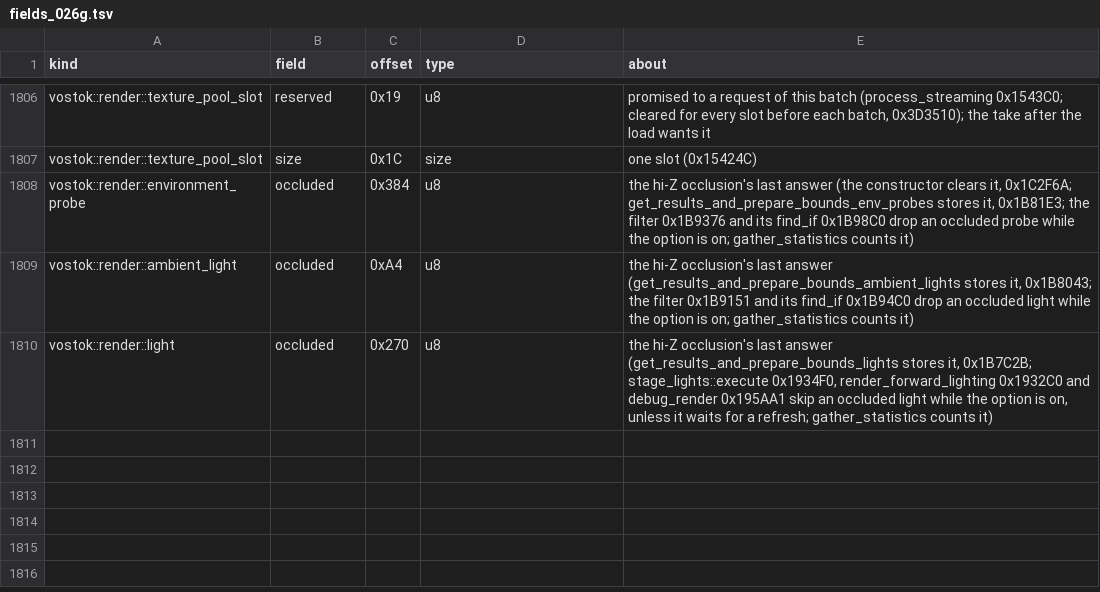
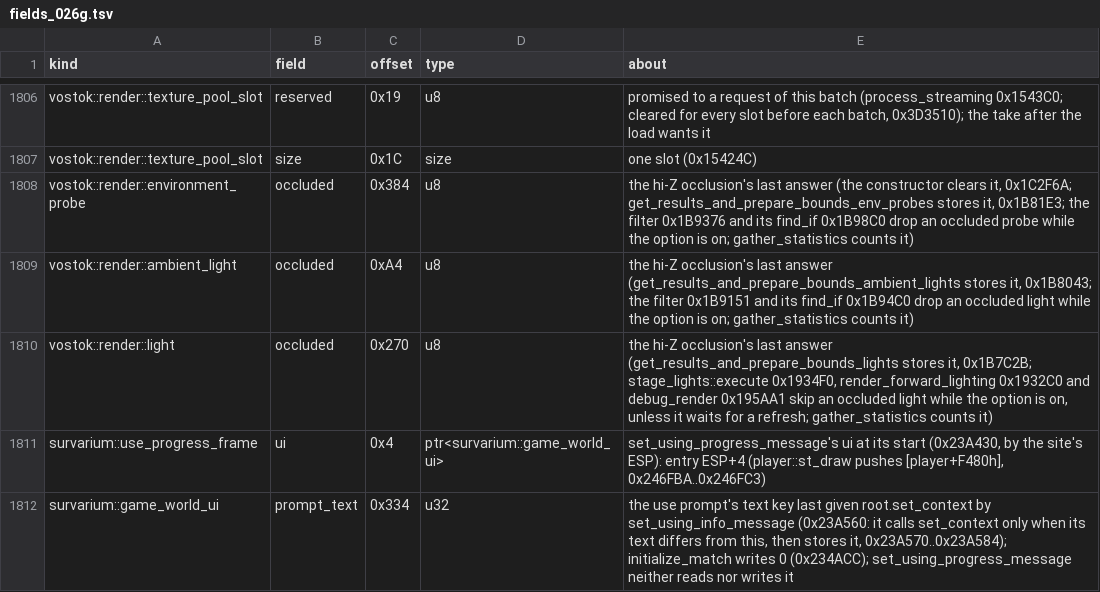
Before and after one commit to srp-survarium/skhid-srp, a TSV file: srp-026g/client-patches/fields_026g.tsv, drawn as a sheet; only a part is shown, gaps mark what is left out; the diff names each change by its address in the sheet, - before the commit and + after, or states it on an @@ line.

```diff
--- a/srp-026g/client-patches/fields_026g.tsv
+++ b/srp-026g/client-patches/fields_026g.tsv
+row 1811: survarium::use_progress_frame | ui | 0x4 | ptr<survarium::game_world_ui> | set_using_progress_message's ui at its start (0x23A430, by the site's ESP): entry ESP+4 (player::st_draw pushes [player+F480h], 0x246FBA..0x246FC3)
+row 1812: survarium::game_world_ui | prompt_text | 0x334 | u32 | the use prompt's text key last given root.set_context by set_using_info_message (0x23A560: it calls set_context only when its text differs from this, then stores it, 0x23A570..0x23A584); initialize_match writes 0 (0x234ACC); set_using_progress_message neither reads nor writes it
```
Also changed, not shown: srp-026g/client-patches/sites_026g.tsv, tools/checks.tsv, 15 other files.
